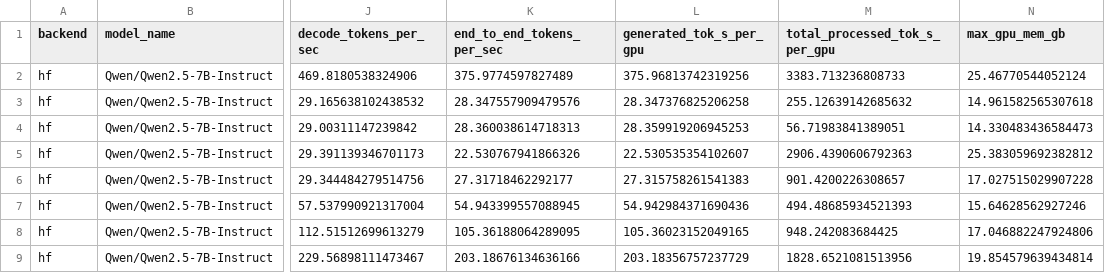
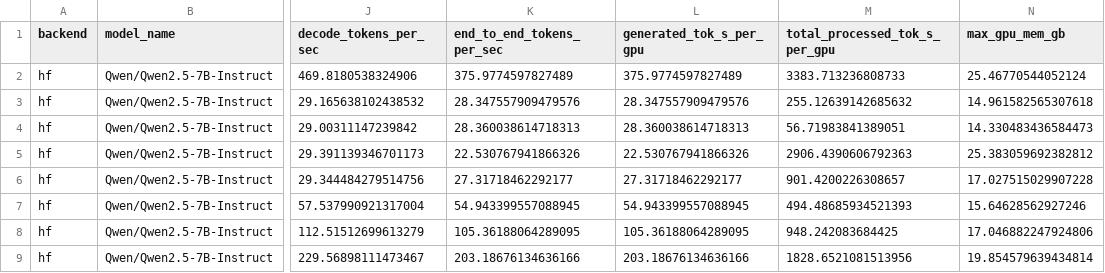
Before and after one commit to agov12/fastinference, a CSV file: results/hf_sweep_results/summary.csv, drawn as a sheet; only a part is shown, gaps mark what is left out; the diff names each change by its address in the sheet, - before the commit and + after, or states it on an @@ line.

```diff
--- a/results/hf_sweep_results/summary.csv
+++ b/results/hf_sweep_results/summary.csv
-L2 (generated_tok_s_per_gpu): 375.96813742319256
+L2 (generated_tok_s_per_gpu): 375.9774597827489
-L3 (generated_tok_s_per_gpu): 28.347376825206258
+L3 (generated_tok_s_per_gpu): 28.347557909479576
-L4 (generated_tok_s_per_gpu): 28.359919206945253
+L4 (generated_tok_s_per_gpu): 28.360038614718313
-L5 (generated_tok_s_per_gpu): 22.530535354102607
+L5 (generated_tok_s_per_gpu): 22.530767941866326
-L6 (generated_tok_s_per_gpu): 27.315758261541383
+L6 (generated_tok_s_per_gpu): 27.31718462292177
-L7 (generated_tok_s_per_gpu): 54.942984371690436
+L7 (generated_tok_s_per_gpu): 54.943399557088945
-L8 (generated_tok_s_per_gpu): 105.36023152049165
+L8 (generated_tok_s_per_gpu): 105.36188064289095
-L9 (generated_tok_s_per_gpu): 203.18356757237729
+L9 (generated_tok_s_per_gpu): 203.18676134636166
```
Also changed, not shown: results/sweep_results/summary.csv, 7 other files.
